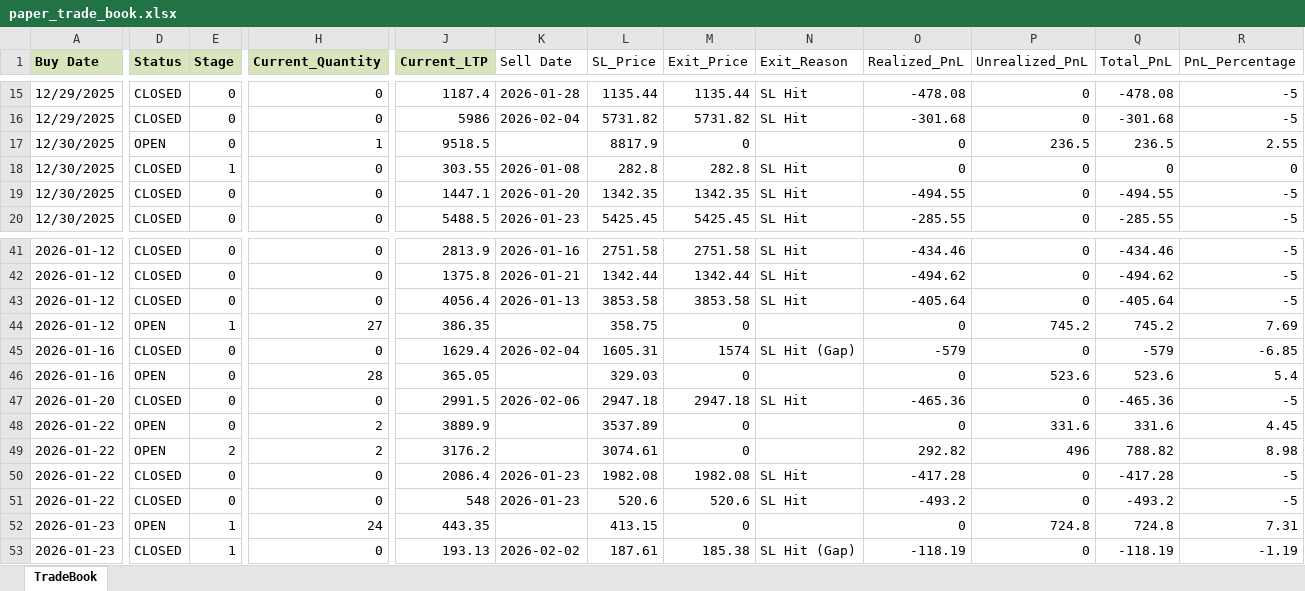
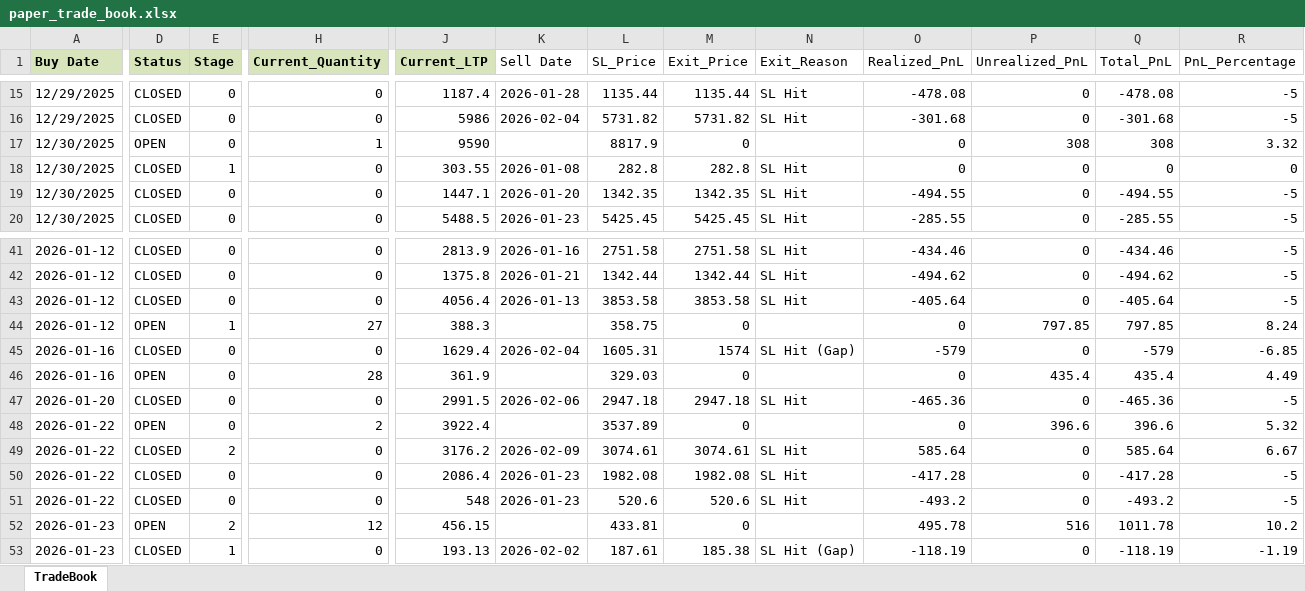
Before and after one commit to Manu4AI/Google-AntiGravity, an Excel workbook: Paper Trading Simulator/paper_trade_book.xlsx, sheet TradeBook, drawn as a sheet; only a part is shown, gaps mark what is left out; values as stored, in another font and other column widths than the file's, no borders; the diff covers the shown part only; the diff names each change by its address in the sheet, - before the commit and + after, or states it on an @@ line.

Commit message:
Auto-Commit: After Step 7: Paper Trading Update - 2026-02-09 12:05:03

```diff
--- a/Paper Trading Simulator/paper_trade_book.xlsx (sheet TradeBook)
+++ b/Paper Trading Simulator/paper_trade_book.xlsx (sheet TradeBook)
-J17 (Current_LTP): 9518.5
+J17 (Current_LTP): 9590
-P17 (Unrealized_PnL): 236.5
+P17 (Unrealized_PnL): 308
-Q17 (Total_PnL): 236.5
+Q17 (Total_PnL): 308
-R17 (PnL_Percentage): 2.55
+R17 (PnL_Percentage): 3.32
-J44 (Current_LTP): 386.35
+J44 (Current_LTP): 388.3
-P44 (Unrealized_PnL): 745.2
+P44 (Unrealized_PnL): 797.85
-Q44 (Total_PnL): 745.2
+Q44 (Total_PnL): 797.85
-R44 (PnL_Percentage): 7.69
+R44 (PnL_Percentage): 8.24
-J46 (Current_LTP): 365.05
+J46 (Current_LTP): 361.9
-P46 (Unrealized_PnL): 523.6
+P46 (Unrealized_PnL): 435.4
-Q46 (Total_PnL): 523.6
+Q46 (Total_PnL): 435.4
-R46 (PnL_Percentage): 5.4
+R46 (PnL_Percentage): 4.49
-J48 (Current_LTP): 3889.9
+J48 (Current_LTP): 3922.4
-P48 (Unrealized_PnL): 331.6
+P48 (Unrealized_PnL): 396.6
-Q48 (Total_PnL): 331.6
+Q48 (Total_PnL): 396.6
-R48 (PnL_Percentage): 4.45
+R48 (PnL_Percentage): 5.32
-D49 (Status): OPEN
+D49 (Status): CLOSED
-H49 (Current_Quantity): 2
+H49 (Current_Quantity): 0
-K49 (Sell Date): (empty)
+K49 (Sell Date): 2026-02-09
-M49 (Exit_Price): 0
+M49 (Exit_Price): 3074.61
-N49 (Exit_Reason): (empty)
+N49 (Exit_Reason): SL Hit
-O49 (Realized_PnL): 292.82
+O49 (Realized_PnL): 585.64
-P49 (Unrealized_PnL): 496
+P49 (Unrealized_PnL): 0
-Q49 (Total_PnL): 788.82
+Q49 (Total_PnL): 585.64
-R49 (PnL_Percentage): 8.98
+R49 (PnL_Percentage): 6.67
-E52 (Stage): 1
+E52 (Stage): 2
-H52 (Current_Quantity): 24
+H52 (Current_Quantity): 12
-J52 (Current_LTP): 443.35
+J52 (Current_LTP): 456.15
-L52 (SL_Price): 413.15
+L52 (SL_Price): 433.81
-O52 (Realized_PnL): 0
+O52 (Realized_PnL): 495.78
-P52 (Unrealized_PnL): 724.8
+P52 (Unrealized_PnL): 516
-Q52 (Total_PnL): 724.8
+Q52 (Total_PnL): 1011.78
-R52 (PnL_Percentage): 7.31
+R52 (PnL_Percentage): 10.2
```
Also changed, not shown: 2 added rows and 78 edited cells elsewhere in this sheet, 1 other file.
